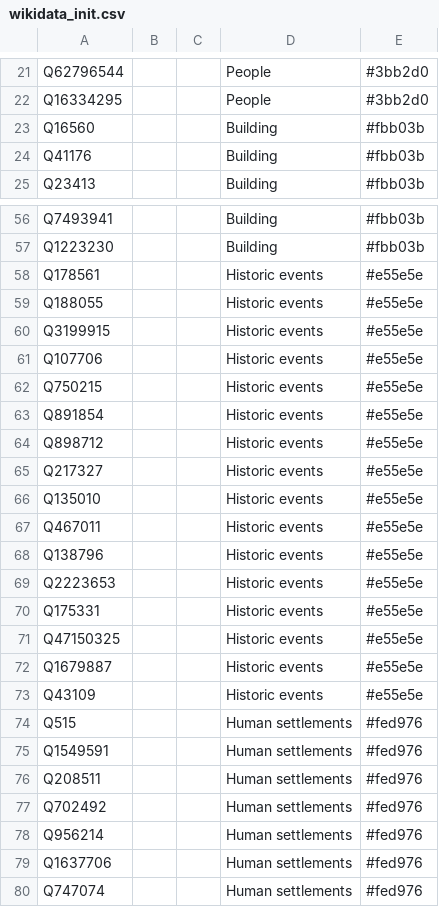
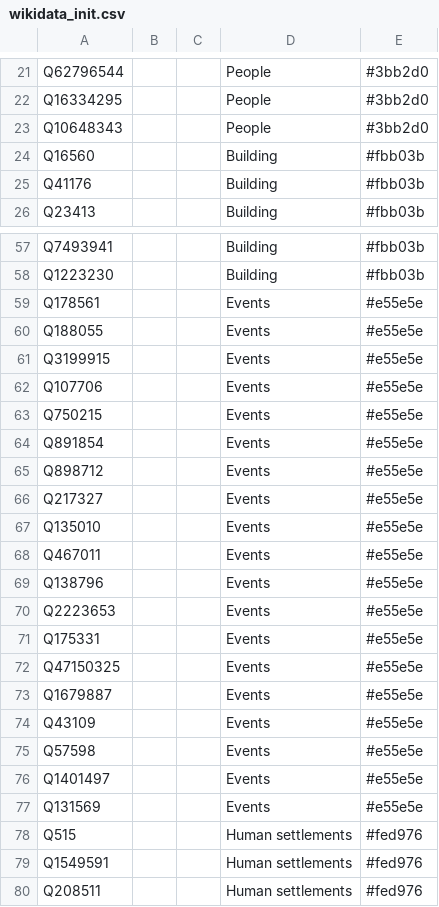
Before and after one commit to Danysan1/osm-wikidata-map-framework, a CSV file: web/wikidata_init.csv, drawn as a sheet; only a part is shown, gaps mark what is left out; the shorter side is filled out with more unchanged rows.

```diff
--- a/web/wikidata_init.csv
+++ b/web/wikidata_init.csv
@@ -22,2 +22,3 @@ Q62796544,,,People,#3bb2d0
 Q16334295,,,People,#3bb2d0
+Q10648343,,,People,#3bb2d0
 Q16560,,,Building,#fbb03b
@@ -57,18 +58,21 @@ Q7493941,,,Building,#fbb03b
 Q1223230,,,Building,#fbb03b
-Q178561,,,Historic events,#e55e5e
-Q188055,,,Historic events,#e55e5e
-Q3199915,,,Historic events,#e55e5e
-Q107706,,,Historic events,#e55e5e
-Q750215,,,Historic events,#e55e5e
-Q891854,,,Historic events,#e55e5e
-Q898712,,,Historic events,#e55e5e
-Q217327,,,Historic events,#e55e5e
-Q135010,,,Historic events,#e55e5e
-Q467011,,,Historic events,#e55e5e
-Q138796,,,Historic events,#e55e5e
-Q2223653,,,Historic events,#e55e5e
-Q175331,,,Historic events,#e55e5e
-Q47150325,,,Historic events,#e55e5e
-Q1679887,,,Historic events,#e55e5e
-Q43109,,,Historic events,#e55e5e
+Q178561,,,Events,#e55e5e
+Q188055,,,Events,#e55e5e
+Q3199915,,,Events,#e55e5e
+Q107706,,,Events,#e55e5e
+Q750215,,,Events,#e55e5e
+Q891854,,,Events,#e55e5e
+Q898712,,,Events,#e55e5e
+Q217327,,,Events,#e55e5e
+Q135010,,,Events,#e55e5e
+Q467011,,,Events,#e55e5e
+Q138796,,,Events,#e55e5e
+Q2223653,,,Events,#e55e5e
+Q175331,,,Events,#e55e5e
+Q47150325,,,Events,#e55e5e
+Q1679887,,,Events,#e55e5e
+Q43109,,,Events,#e55e5e
+Q57598,,,Events,#e55e5e
+Q1401497,,,Events,#e55e5e
+Q131569,,,Events,#e55e5e
 Q515,,,Human settlements,#fed976
```
Also changed, not shown: 4 other files.
